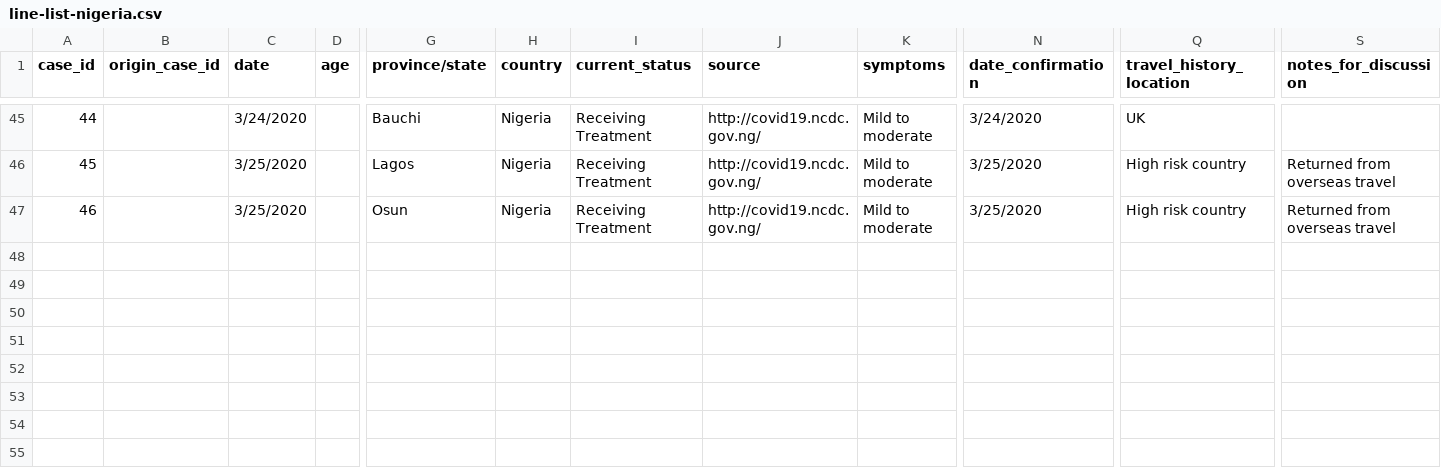
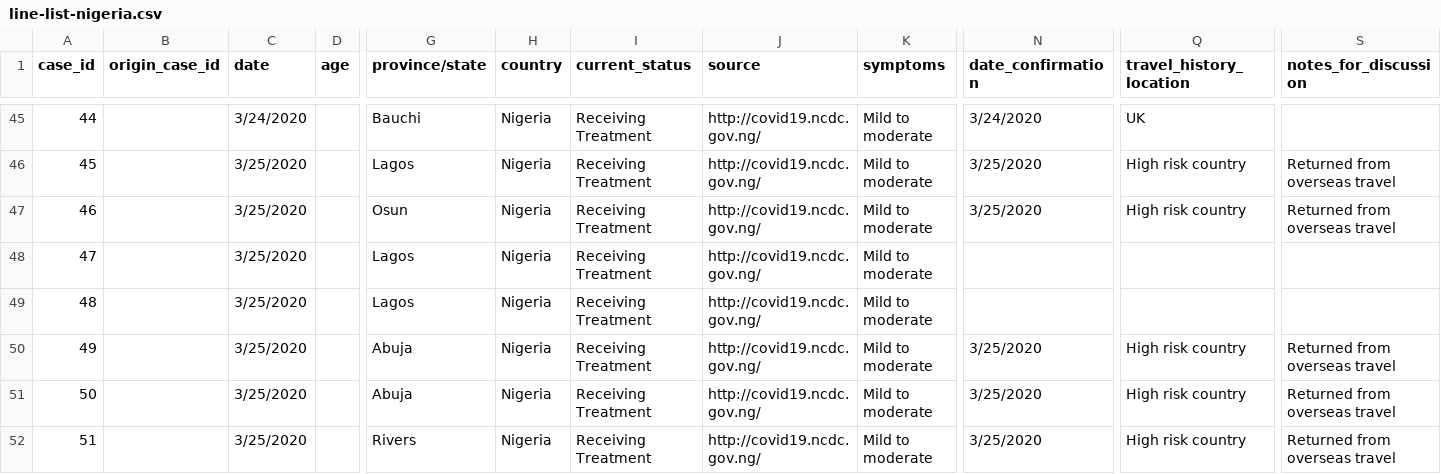
Before and after one commit to dsfsi/covid19africa, a CSV file: data/line-list-nigeria.csv, drawn as a sheet; only a part is shown, gaps mark what is left out; rows hold the shown columns only; the diff names each change by its address in the sheet, - before the commit and + after, or states it on an @@ line.

Commit message:
Update line-list-nigeria.csv

```diff
--- a/data/line-list-nigeria.csv
+++ b/data/line-list-nigeria.csv
+row 48: 47 |  | 3/25/2020 |  | Lagos | Nigeria | Receiving Treatment | http://covid19.ncdc.gov.ng/ | Mild to moderate
+row 49: 48 |  | 3/25/2020 |  | Lagos | Nigeria | Receiving Treatment | http://covid19.ncdc.gov.ng/ | Mild to moderate
+row 50: 49 |  | 3/25/2020 |  | Abuja | Nigeria | Receiving Treatment | http://covid19.ncdc.gov.ng/ | Mild to moderate | 3/25/2020 | High risk country | Returned from overseas travel
+row 51: 50 |  | 3/25/2020 |  | Abuja | Nigeria | Receiving Treatment | http://covid19.ncdc.gov.ng/ | Mild to moderate | 3/25/2020 | High risk country | Returned from overseas travel
+row 52: 51 |  | 3/25/2020 |  | Rivers | Nigeria | Receiving Treatment | http://covid19.ncdc.gov.ng/ | Mild to moderate | 3/25/2020 | High risk country | Returned from overseas travel
```
